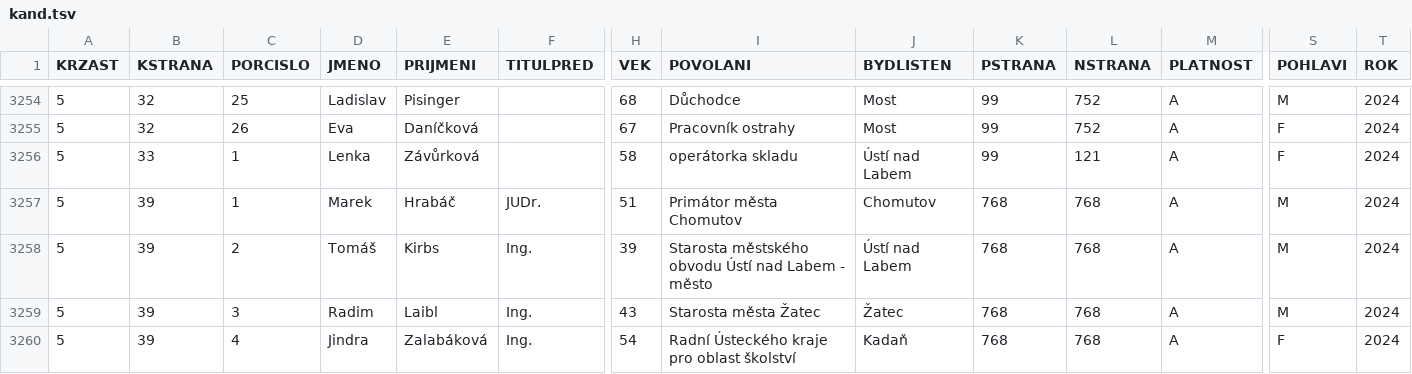
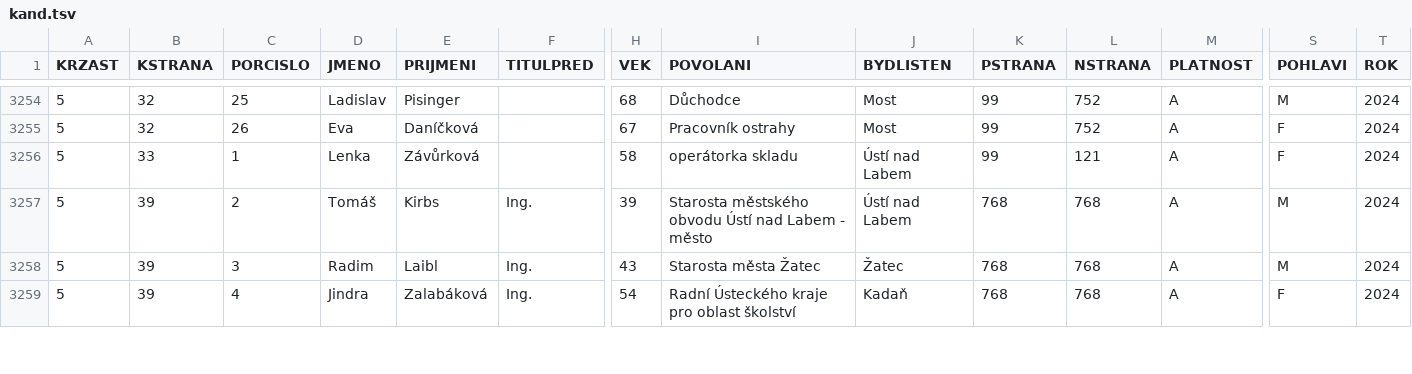
Before and after one commit to DataRozhlas/kandidatky-kraje, a TSV file: public/data/2024/kand.tsv, drawn as a sheet; only a part is shown, gaps mark what is left out; rows hold the shown columns only; the diff names each change by its address in the sheet, - before the commit and + after, or states it on an @@ line.

Commit message:
Hrabáč out

```diff
--- a/public/data/2024/kand.tsv
+++ b/public/data/2024/kand.tsv
-row 3257: 5 | 39 | 1 | Marek | Hrabáč | JUDr. | 51 | Primátor města Chomutov | Chomutov | 768 | 768 | A | M | 2024
```
